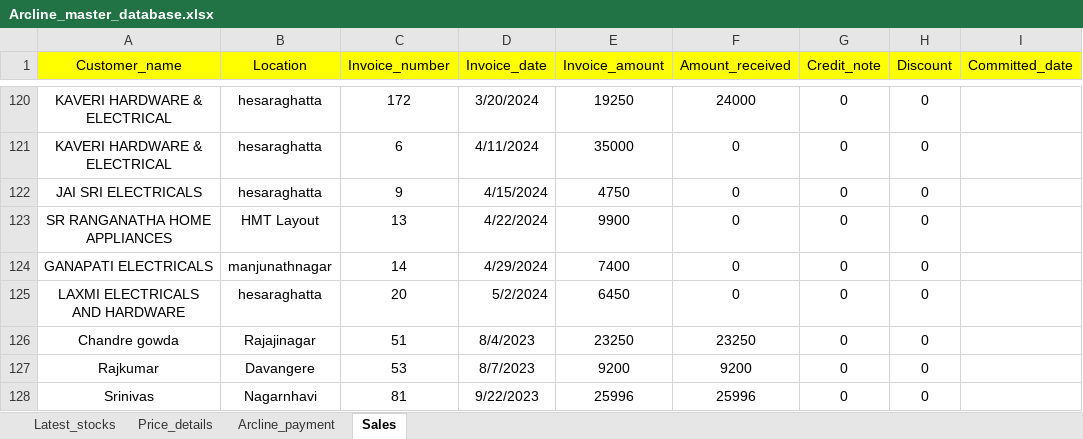
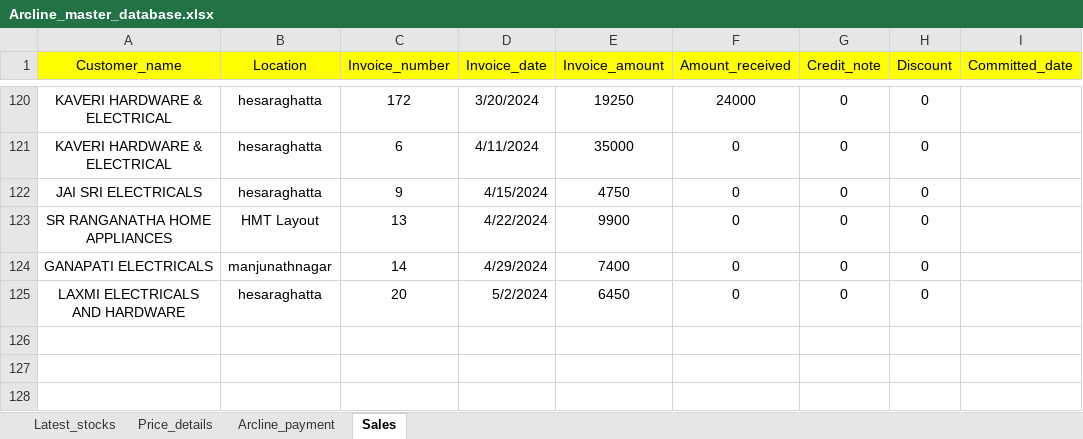
Before and after one commit to lohith0501/Rathnas, an Excel workbook: Arcline_master_database.xlsx, sheet Sales, drawn as a sheet; only a part is shown, gaps mark what is left out; values as stored, in another font and other column widths than the file's, no borders; the diff names each change by its address in the sheet, - before the commit and + after, or states it on an @@ line.

Commit message:
Add files via upload

```diff
--- a/Arcline_master_database.xlsx (sheet Sales)
+++ b/Arcline_master_database.xlsx (sheet Sales)
-row 126: Chandre gowda | Rajajinagar | 51 | 8/4/2023 | 23250 | 23250 | 0 | 0
-row 127: Rajkumar | Davangere | 53 | 8/7/2023 | 9200 | 9200 | 0 | 0
-row 128: Srinivas | Nagarnhavi | 81 | 9/22/2023 | 25996 | 25996 | 0 | 0
```
